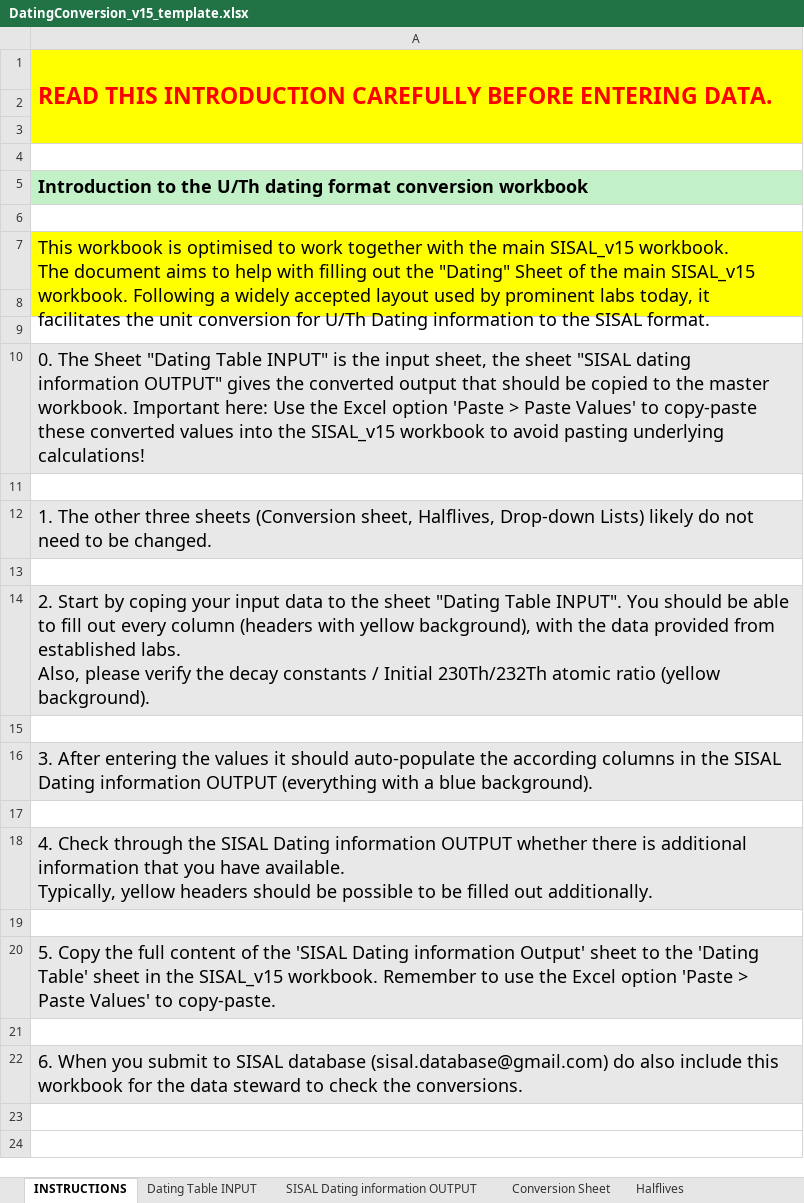
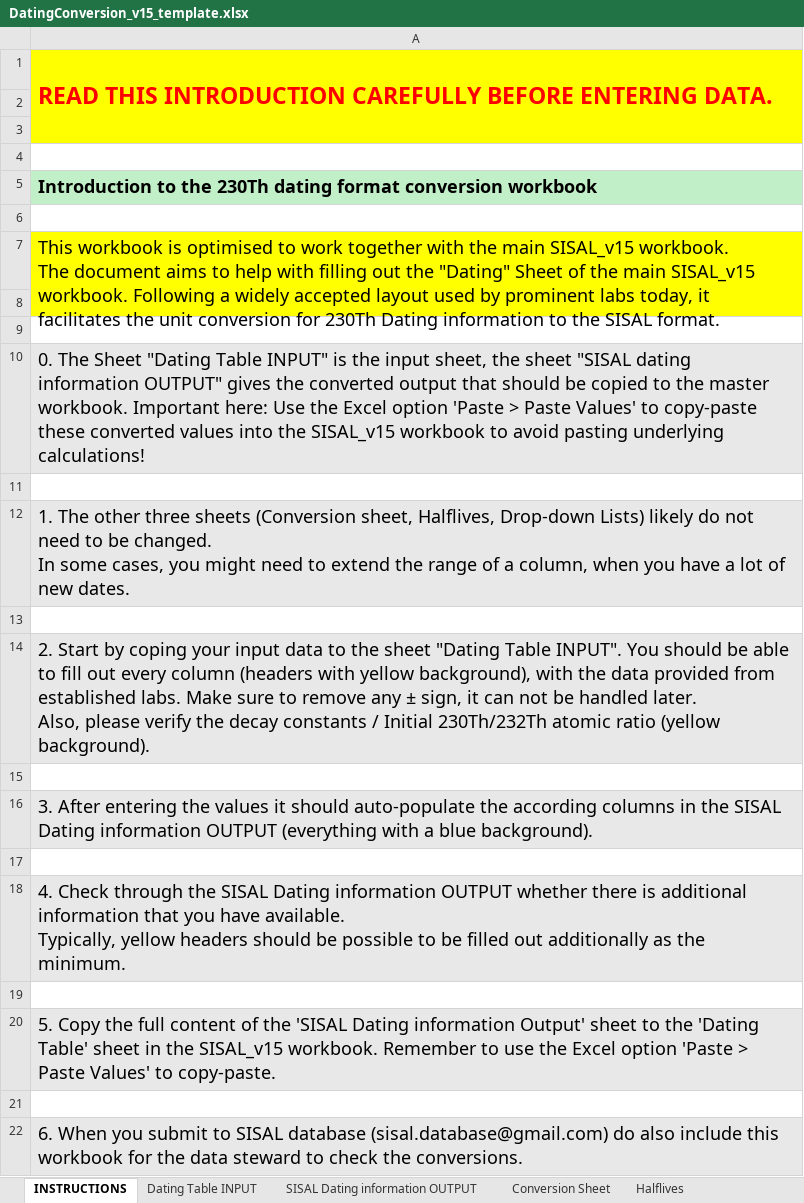
Before and after one commit to SISALdb/submission_v15, an Excel workbook: DatingConversion_v15_template.xlsx, sheet INSTRUCTIONS, drawn as a sheet; values as stored, in another font and other column widths than the file's, no borders; ↵ is a line break in a cell; the diff names each change by its address in the sheet, - before the commit and + after, or states it on an @@ line.

```diff
--- a/DatingConversion_v15_template.xlsx (sheet INSTRUCTIONS)
+++ b/DatingConversion_v15_template.xlsx (sheet INSTRUCTIONS)
-A5: …to the U/Th dating format…
+A5: …to the 230Th dating format…
-A7: …conversion for U/Th Dating information…
+A7: …conversion for 230Th Dating information…
-A8 fill: #FFFF00
+A8 fill: none
-A12: …be changed.
+A12: …be changed. ↵ In some cases, you might need to extend the range of a column, when you have a lot of new dates.
-A14: …established labs. ↵ Also, please…
+A14: …established labs. Make sure to remove any ± sign, it can not be handled later. ↵ Also, please…
-A18: …filled out additionally.
+A18: …filled out additionally as the minimum.
```
Also changed, not shown: sheet SISAL Dating information OUTPUT, sheet Dating Table INPUT, sheet Conversion Sheet, sheet Drop-down Lists, 1 other file.
